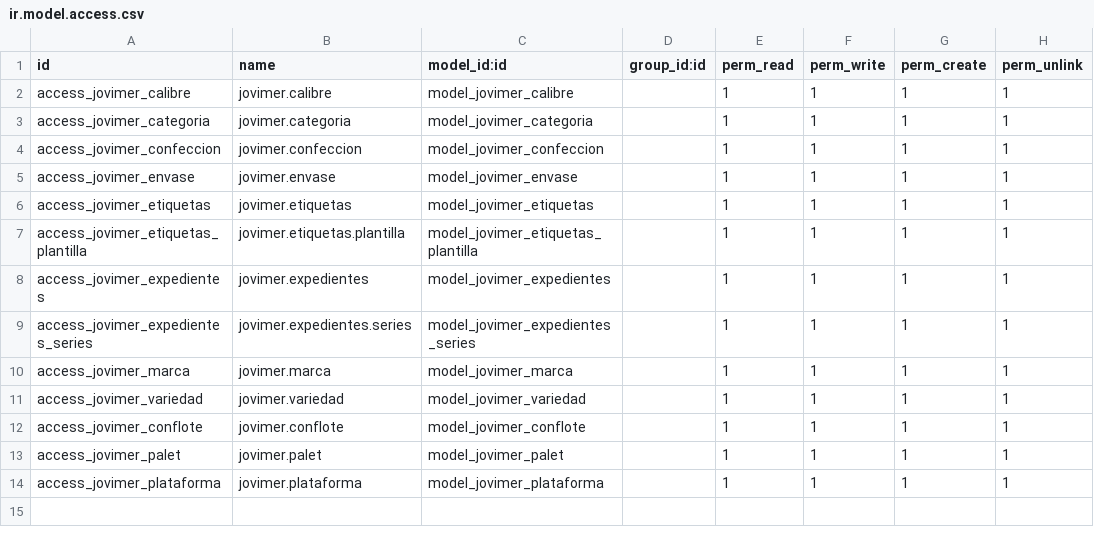
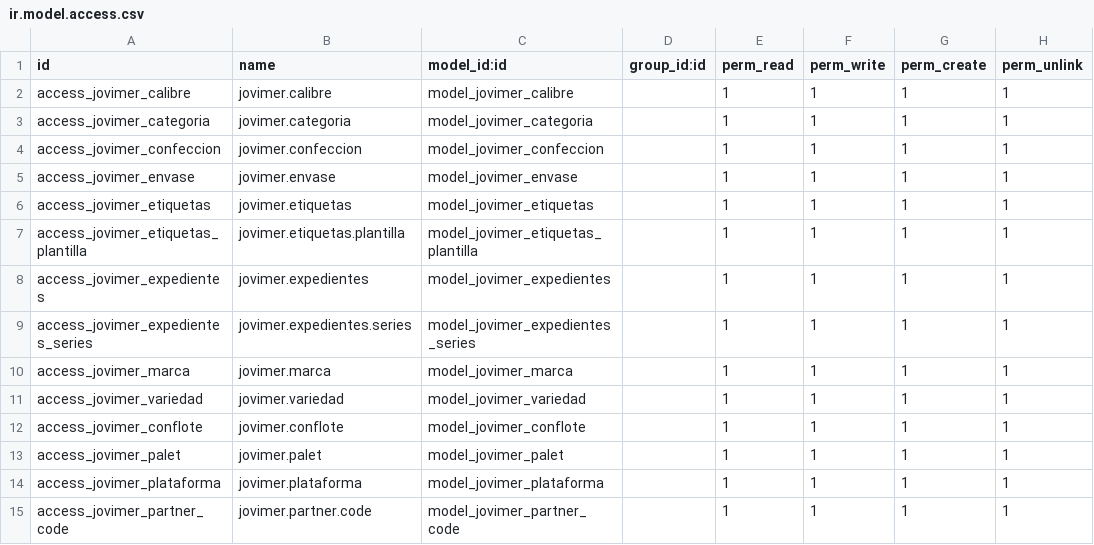
Before and after one commit to aylenindaws/jovimer, a CSV file: indaws_product_extended/security/ir.model.access.csv, drawn as a sheet; the diff names each change by its address in the sheet, - before the commit and + after, or states it on an @@ line.

```diff
--- a/indaws_product_extended/security/ir.model.access.csv
+++ b/indaws_product_extended/security/ir.model.access.csv
+row 15: access_jovimer_partner_code | jovimer.partner.code | model_jovimer_partner_code |  | 1 | 1 | 1 | 1
```
Also changed, not shown: 8 other files.
